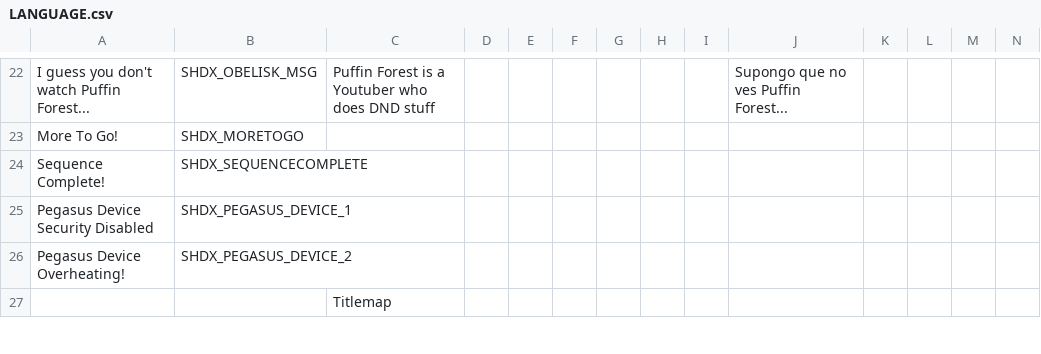
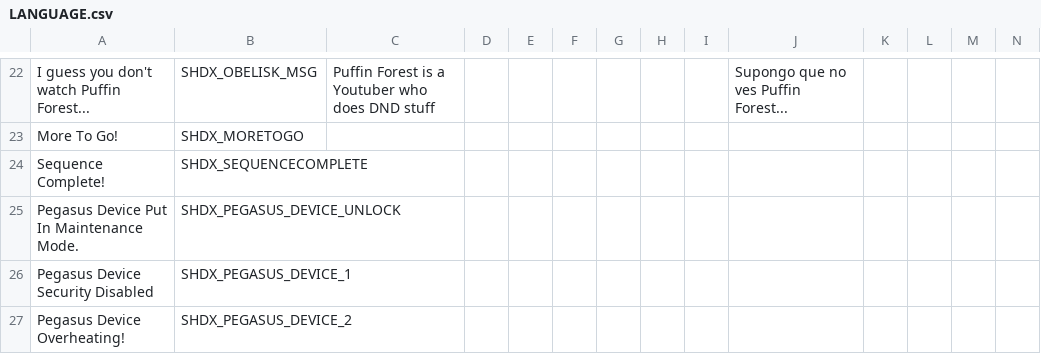
Before and after one commit to marius851000/ScootHardDX, a CSV file: LANGUAGE.csv, drawn as a sheet; only a part is shown, gaps mark what is left out; the shorter side is filled out with more unchanged rows; rows hold the shown columns only; the diff names each change by its address in the sheet, - before the commit and + after, or states it on an @@ line.

```diff
--- a/LANGUAGE.csv
+++ b/LANGUAGE.csv
+row 25: Pegasus Device Put In Maintenance Mode. | SHDX_PEGASUS_DEVICE_UNLOCK
```
Also changed, not shown: 15 other files.
